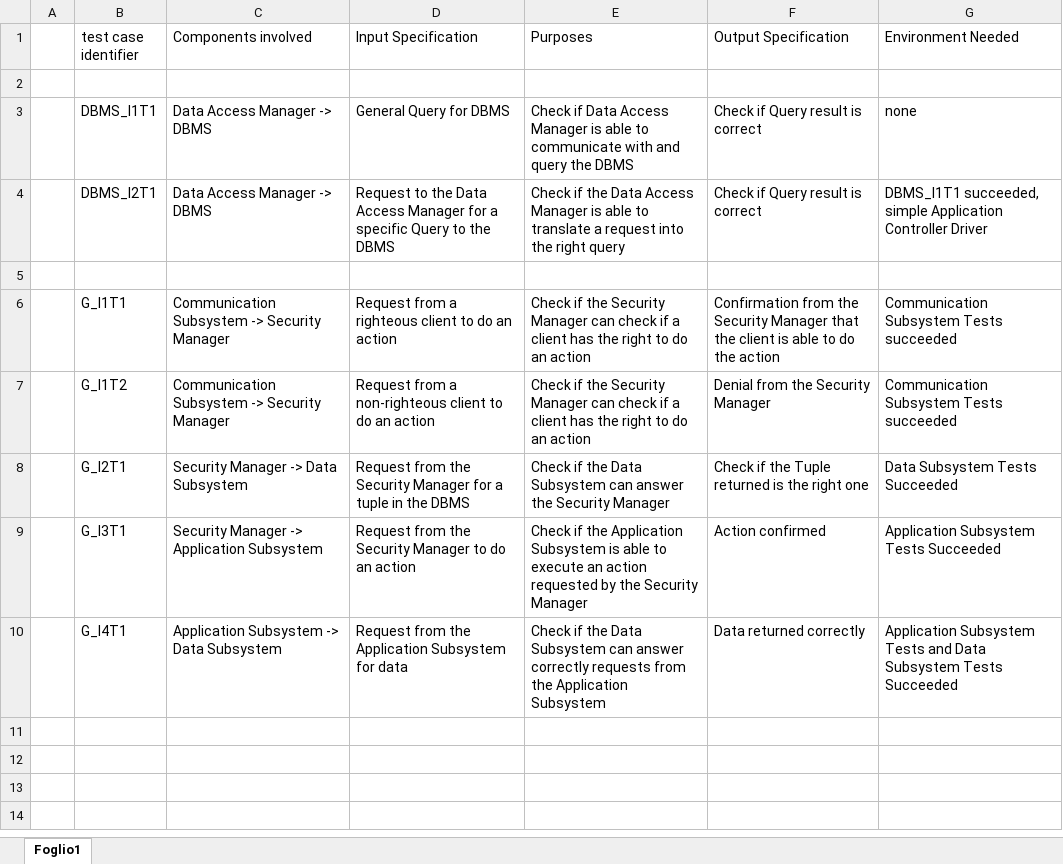
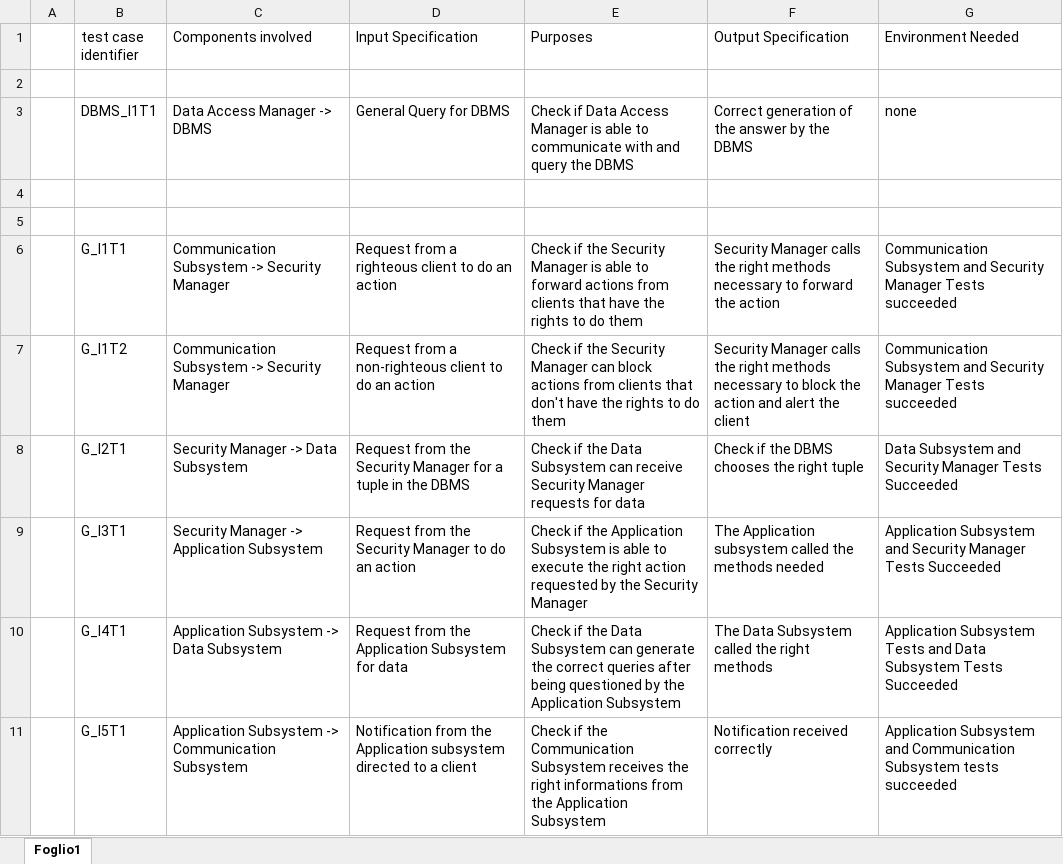
Before and after one commit to alessandrocomodi/comodiconficconilongari, an Excel workbook: Developement/ITPD/Test_ste.xlsx, sheet Foglio1, drawn as a sheet; values as stored, in another font and other column widths than the file's, no borders; charts and pictures not drawn; removed rows and columns are numbered as before the commit, all else as after; the diff names each change by its address in the sheet, - before the commit and + after, or states it on an @@ line.

Commit message:
general and dbms tests fixes

```diff
--- a/Developement/ITPD/Test_ste.xlsx (sheet Foglio1)
+++ b/Developement/ITPD/Test_ste.xlsx (sheet Foglio1)
-F3 (Output Specification): Check if Query result is correct
+F3 (Output Specification): Correct generation of the answer by the DBMS
-row 4:  | DBMS_I2T1 | Data Access Manager -> DBMS | Request to the Data Access Manager for a specific Query to the DBMS | Check if the Data Access Manager is able to translate a request into the right query | Check if Query result is correct | DBMS_I1T1 succeeded, simple Application Controller Driver
+row 5: (empty)
-E6 (Purposes): …Security Manager can check if a client has the right to do an action
+E6 (Purposes): …Security Manager is able to forward actions from clients that have the rights to do them
-F6 (Output Specification): Confirmation from the Security Manager that the client is able to do the action
+F6 (Output Specification): Security Manager calls the right methods necessary to forward the action
-G6:G7 (Environment Needed): Communication Subsystem Tests succeeded
+G6:G7 (Environment Needed): Communication Subsystem and Security Manager Tests succeeded
-E7 (Purposes): …Manager can check if a client has the right to do an action
+E7 (Purposes): …Manager can block actions from clients that don't have the rights to do them
-F7 (Output Specification): Denial from the Security Manager
+F7 (Output Specification): Security Manager calls the right methods necessary to block the action and alert the client
-E8 (Purposes): …Subsystem can answer the Security Manager
+E8 (Purposes): …Subsystem can receive Security Manager requests for data
-F8 (Output Specification): Check if the Tuple returned is the right one
+F8 (Output Specification): Check if the DBMS chooses the right tuple
-G8 (Environment Needed): Data Subsystem Tests Succeeded
+G8 (Environment Needed): Data Subsystem and Security Manager Tests Succeeded
-E9 (Purposes): …to execute an action requested…
+E9 (Purposes): …to execute the right action requested…
-F9 (Output Specification): Action confirmed
+F9 (Output Specification): The Application subsystem called the methods needed
-G9 (Environment Needed): Application Subsystem Tests Succeeded
+G9 (Environment Needed): Application Subsystem and Security Manager Tests Succeeded
-E10 (Purposes): …Subsystem can answer correctly requests from the Application…
+E10 (Purposes): …Subsystem can generate the correct queries after being questioned by the Application…
-F10 (Output Specification): Data returned correctly
+F10 (Output Specification): The Data Subsystem called the right methods
+row 11:  | G_I5T1 | Application Subsystem -> Communication Subsystem | Notification from the Application subsystem directed to a client | Check if the Communication Subsystem receives the right informations from the Application Subsystem | Notification received correctly | Application Subsystem and Communication Subsystem tests succeeded
```
